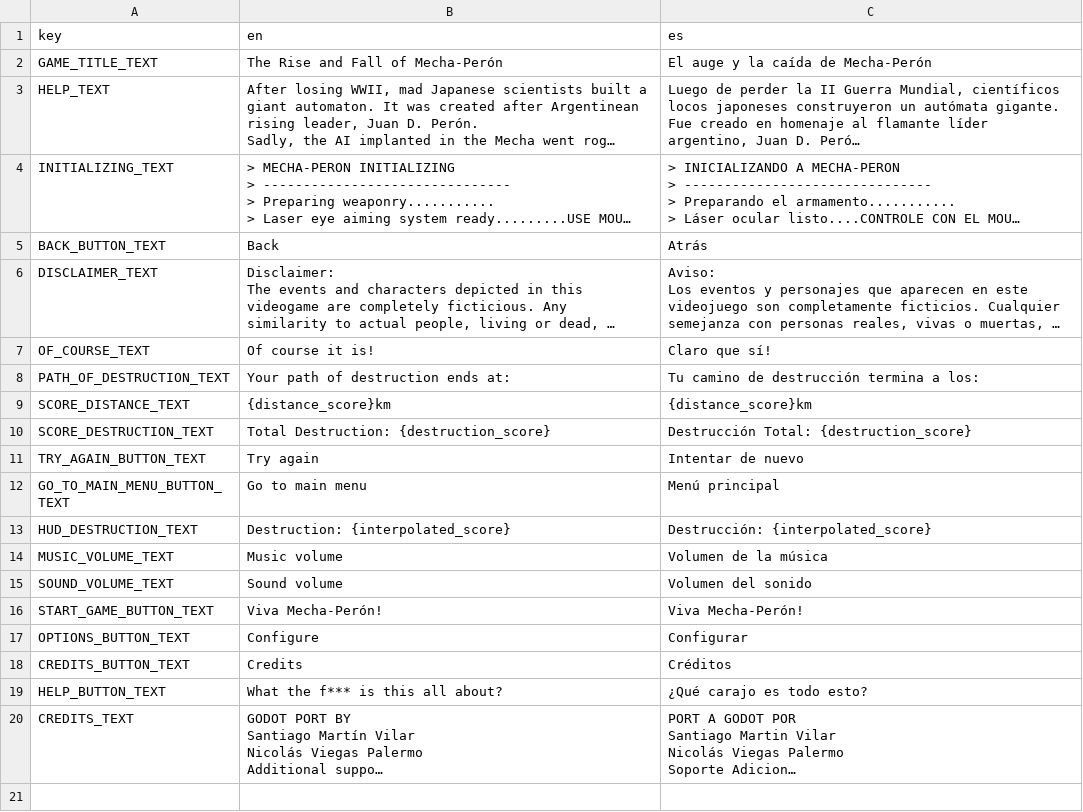
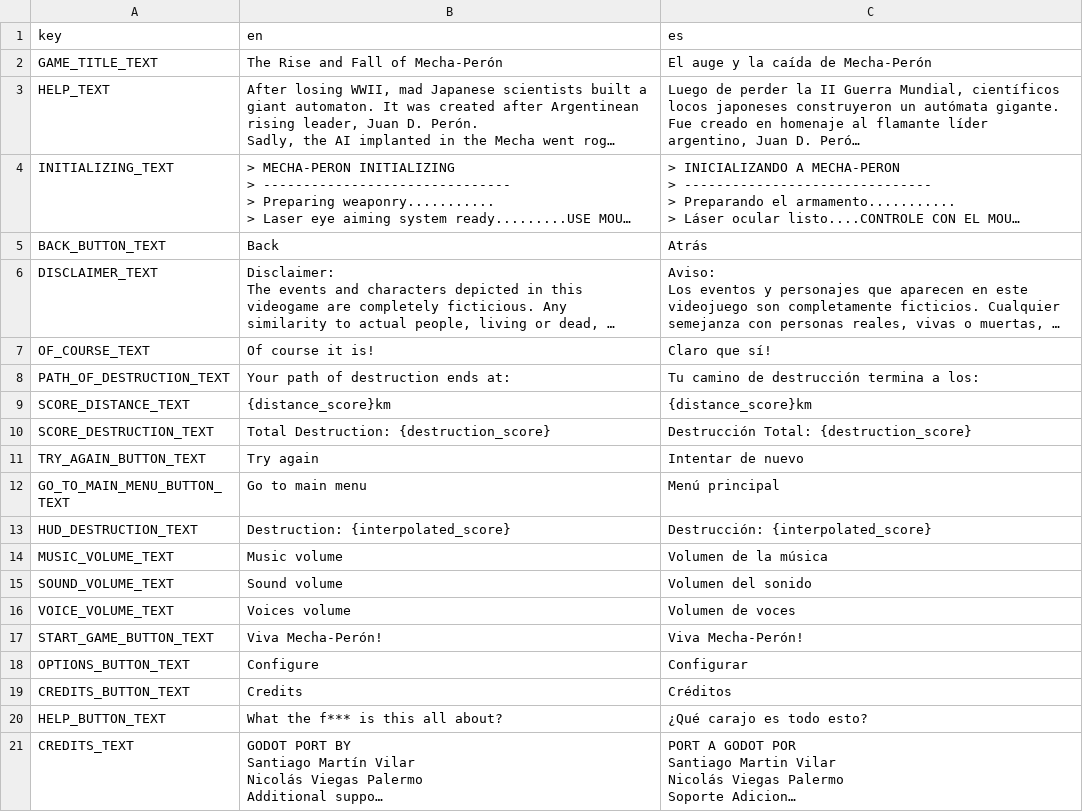
Before and after one commit to Hierophant-Games/mecha-peron-godot, a CSV file: assets/texts/localized_texts.csv, drawn as a sheet; long unchanged cells end in …; the diff names each change by its address in the sheet, - before the commit and + after, or states it on an @@ line.

Commit message:
Sets up sound buses, regulates volume according to settings
Adds voice volume setting

```diff
--- a/assets/texts/localized_texts.csv
+++ b/assets/texts/localized_texts.csv
+row 16: VOICE_VOLUME_TEXT | Voices volume | Volumen de voces
```
Also changed, not shown: 15 other files.
